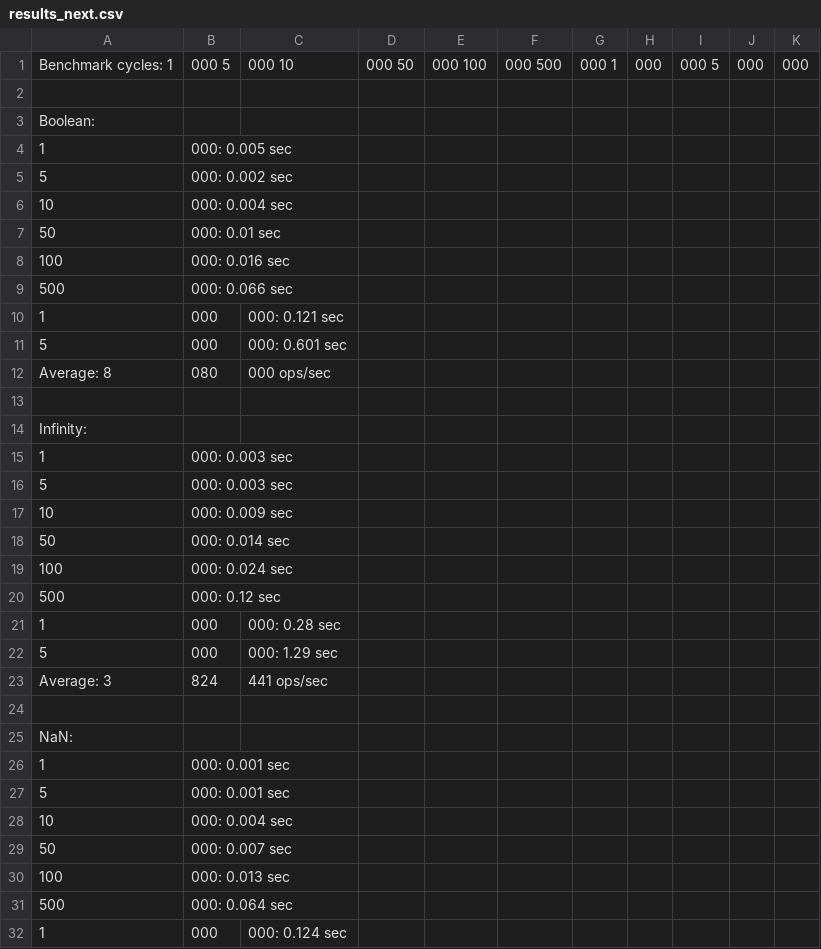
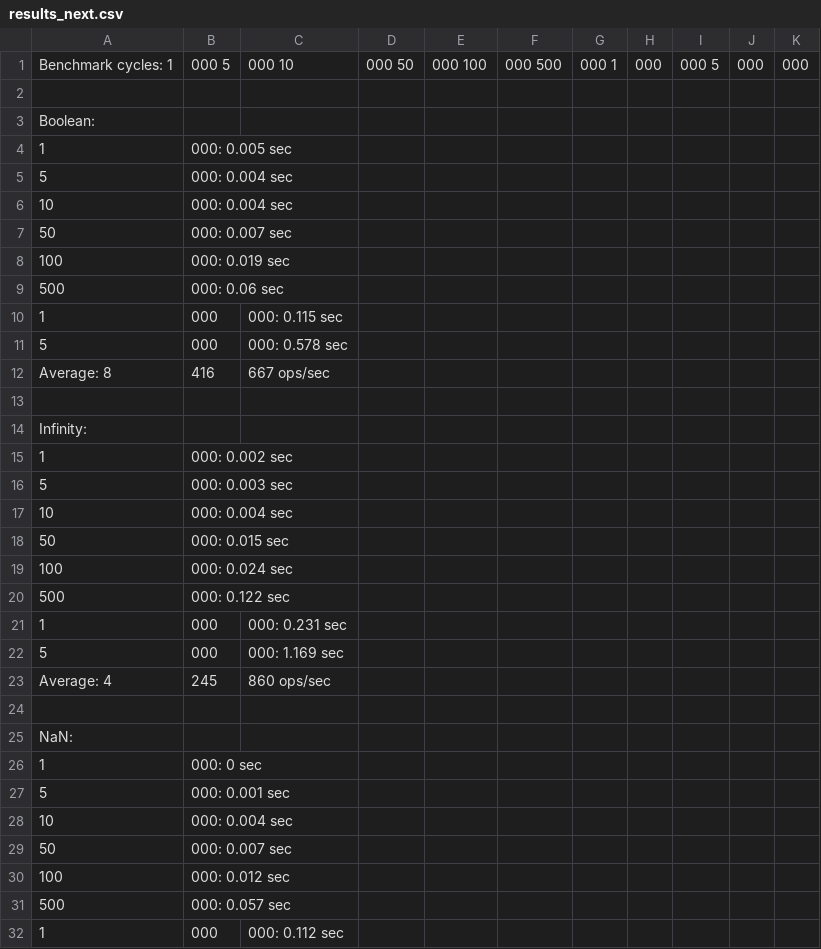
Before and after one commit to planttheidea/hash-it, a CSV file: results_next.csv, drawn as a sheet; only a part is shown; the diff covers the shown part only.

```diff
--- a/results_next.csv
+++ b/results_next.csv
@@ -4,24 +4,24 @@ Boolean:
 1,000: 0.005 sec
-5,000: 0.002 sec
+5,000: 0.004 sec
 10,000: 0.004 sec
-50,000: 0.01 sec
-100,000: 0.016 sec
-500,000: 0.066 sec
-1,000,000: 0.121 sec
-5,000,000: 0.601 sec
-Average: 8,080,000 ops/sec
+50,000: 0.007 sec
+100,000: 0.019 sec
+500,000: 0.06 sec
+1,000,000: 0.115 sec
+5,000,000: 0.578 sec
+Average: 8,416,667 ops/sec
 
 Infinity:
-1,000: 0.003 sec
+1,000: 0.002 sec
 5,000: 0.003 sec
-10,000: 0.009 sec
-50,000: 0.014 sec
+10,000: 0.004 sec
+50,000: 0.015 sec
 100,000: 0.024 sec
-500,000: 0.12 sec
-1,000,000: 0.28 sec
-5,000,000: 1.29 sec
-Average: 3,824,441 ops/sec
+500,000: 0.122 sec
+1,000,000: 0.231 sec
+5,000,000: 1.169 sec
+Average: 4,245,860 ops/sec
 
 NaN:
-1,000: 0.001 sec
+1,000: 0 sec
 5,000: 0.001 sec
@@ -29,4 +29,4 @@ NaN:
 50,000: 0.007 sec
-100,000: 0.013 sec
-500,000: 0.064 sec
-1,000,000: 0.124 sec
+100,000: 0.012 sec
+500,000: 0.057 sec
+1,000,000: 0.112 sec
```
Also changed, not shown: 8 added rows, 8 removed rows and 88 edited cells elsewhere in this file.
